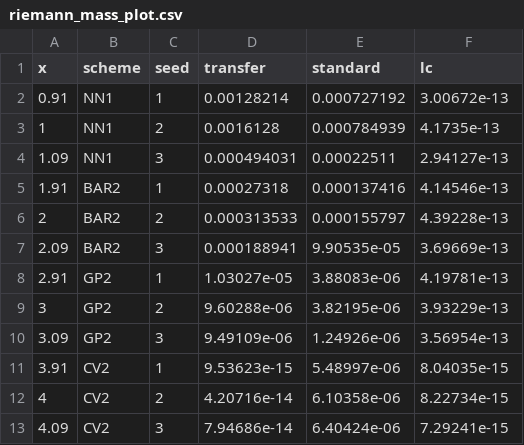
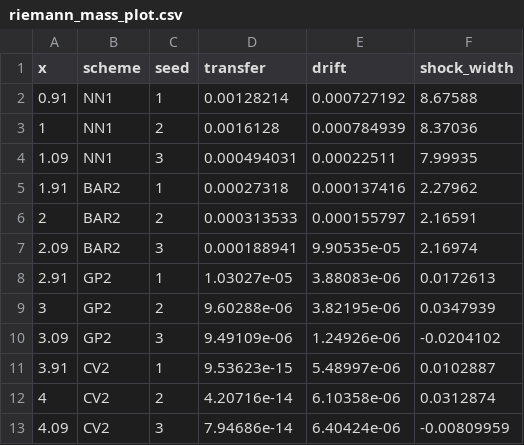
Before and after one commit to rois1995/InterpolationPaper, a CSV file: generated/riemann_mass_plot.csv, drawn as a sheet.

Commit message:
Address V6 comments on density errors, repeated remeshing, and flux limiting
Show both exact density fields, define the refinement pairs and extrema, and compare nodal and median-dual-weighted errors for a reproduced transfer. Refocus the shock-tube results on wave shape and mass balance, and document the separate flux-limiter experiment and its wall treatment in the supplement. Synchronize the manuscript, figures, captions, and cover letter.

```diff
--- a/generated/riemann_mass_plot.csv
+++ b/generated/riemann_mass_plot.csv
@@ -1,13 +1,13 @@
-x,scheme,seed,transfer,standard,lc
-0.91,NN1,1,0.00128214,0.000727192,3.00672e-13
-1,NN1,2,0.0016128,0.000784939,4.1735e-13
-1.09,NN1,3,0.000494031,0.00022511,2.94127e-13
-1.91,BAR2,1,0.00027318,0.000137416,4.14546e-13
-2,BAR2,2,0.000313533,0.000155797,4.39228e-13
-2.09,BAR2,3,0.000188941,9.90535e-05,3.69669e-13
-2.91,GP2,1,1.03027e-05,3.88083e-06,4.19781e-13
-3,GP2,2,9.60288e-06,3.82195e-06,3.93229e-13
-3.09,GP2,3,9.49109e-06,1.24926e-06,3.56954e-13
-3.91,CV2,1,9.53623e-15,5.48997e-06,8.04035e-15
-4,CV2,2,4.20716e-14,6.10358e-06,8.22734e-15
-4.09,CV2,3,7.94686e-14,6.40424e-06,7.29241e-15
+x,scheme,seed,transfer,drift,shock_width
+0.91,NN1,1,0.00128214,0.000727192,8.67588
+1,NN1,2,0.0016128,0.000784939,8.37036
+1.09,NN1,3,0.000494031,0.00022511,7.99935
+1.91,BAR2,1,0.00027318,0.000137416,2.27962
+2,BAR2,2,0.000313533,0.000155797,2.16591
+2.09,BAR2,3,0.000188941,9.90535e-05,2.16974
+2.91,GP2,1,1.03027e-05,3.88083e-06,0.0172613
+3,GP2,2,9.60288e-06,3.82195e-06,0.0347939
+3.09,GP2,3,9.49109e-06,1.24926e-06,-0.0204102
+3.91,CV2,1,9.53623e-15,5.48997e-06,0.0102887
+4,CV2,2,4.20716e-14,6.10358e-06,0.0312874
+4.09,CV2,3,7.94686e-14,6.40424e-06,-0.00809959
```
Also changed, not shown: 17 other files.
